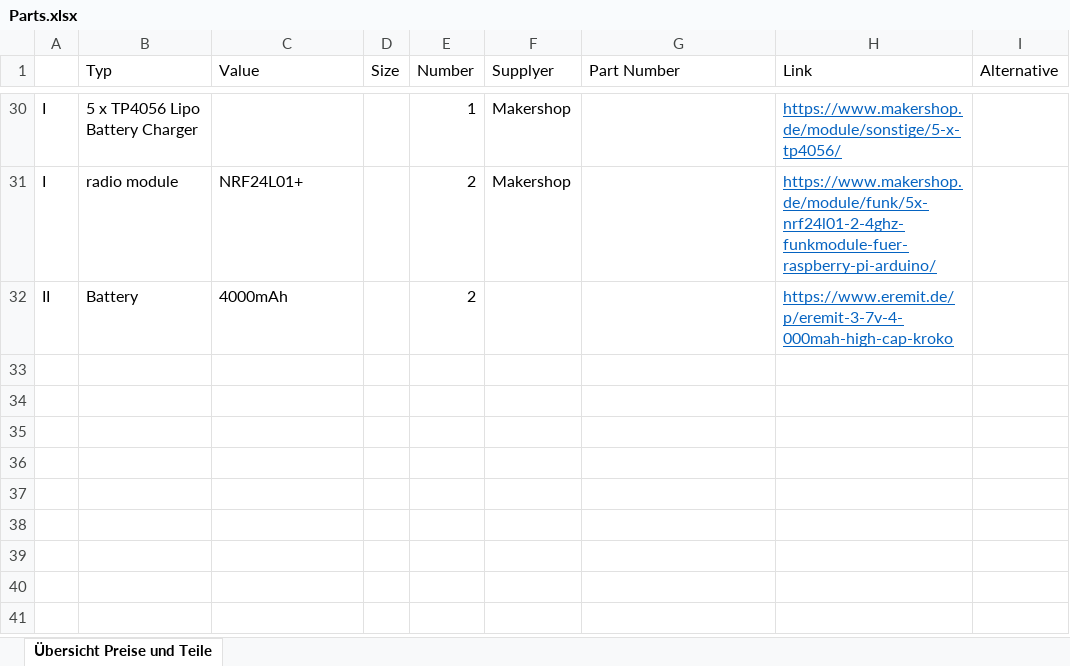
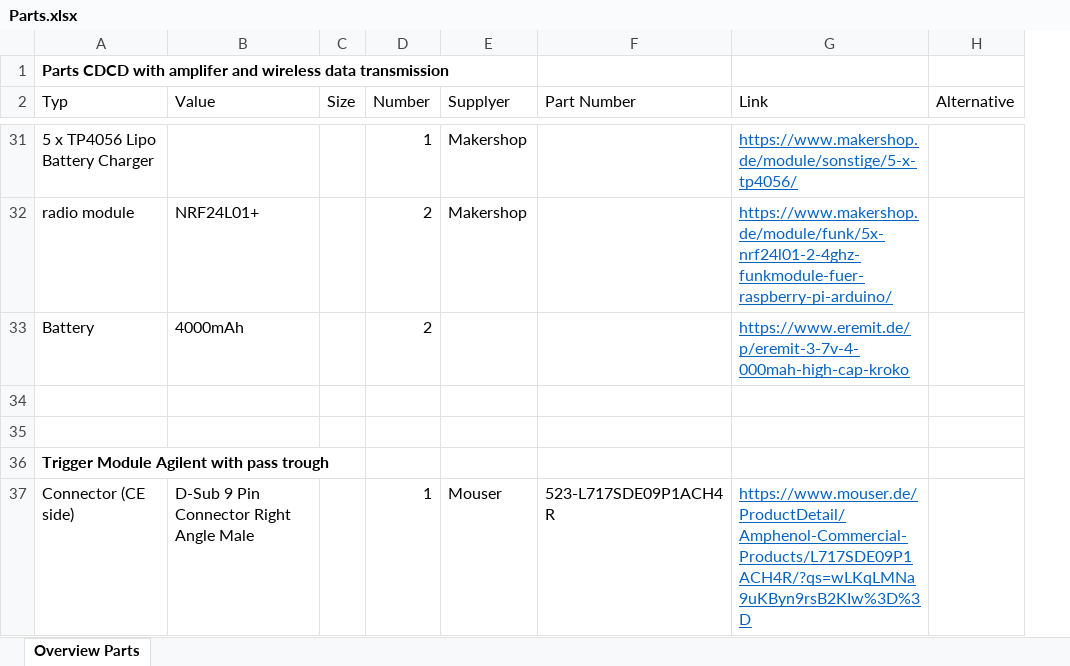
Before and after one commit to AGHuhn/CDC_C4D, an Excel workbook: Hardware/Parts.xlsx, sheet Overview Parts, drawn as a sheet; only a part is shown, gaps mark what is left out; values as stored, in another font and other column widths than the file's, no borders; removed rows and columns are numbered as before the commit, all else as after; the diff covers the shown part only; the diff names each change by its address in the sheet, - before the commit and + after, or states it on an @@ line.

```diff
--- a/Hardware/Parts.xlsx (sheet Overview Parts)
+++ b/Hardware/Parts.xlsx (sheet Overview Parts)
-sheet tab: Übersicht Preise und Teile
+sheet tab: Overview Parts
-column A, rows 30-32: I | I | II
+row 1: Parts CDCD with amplifer and wireless data transmission
+row 34: (empty)
+row 35: (empty)
+row 36: Trigger Module Agilent with pass trough
+row 37: Connector (CE side) | D-Sub 9 Pin Connector Right Angle Male |  | 1 | Mouser | 523-L717SDE09P1ACH4R | https://www.mouser.de/ProductDetail/Amphenol-Commercial-Products/L717SDE09P1ACH4R/?qs=wLKqLMNa9uKByn9rsB2KIw%3D%3D
```
Also changed, not shown: 4 added rows and 2 edited cells elsewhere in this sheet, 11 other files.
